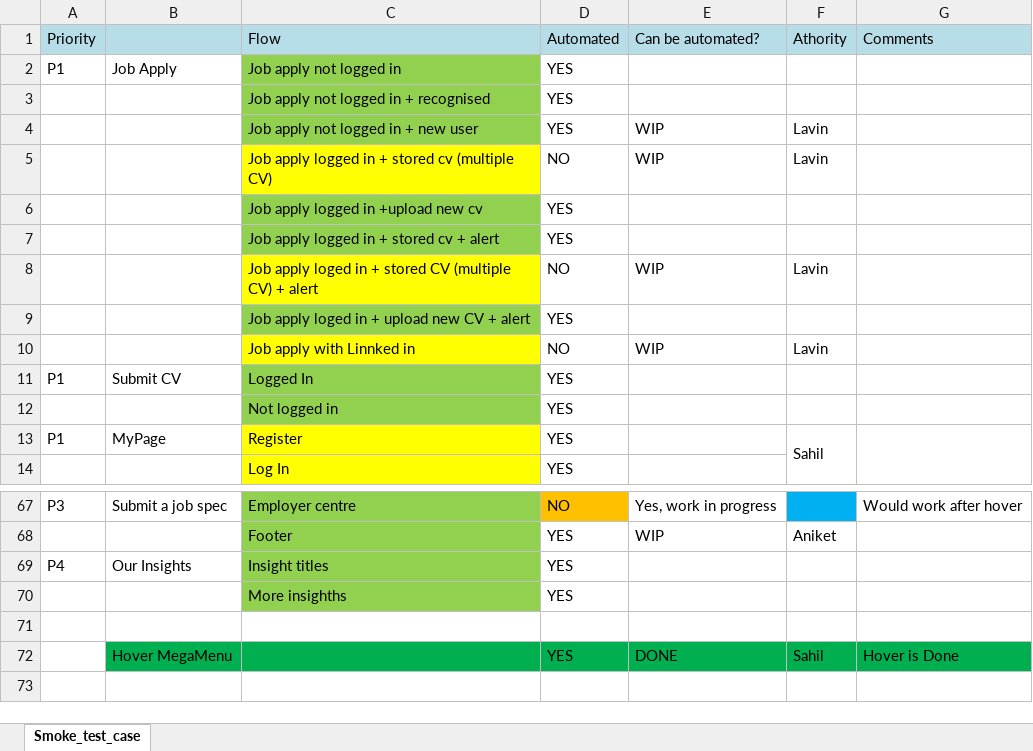
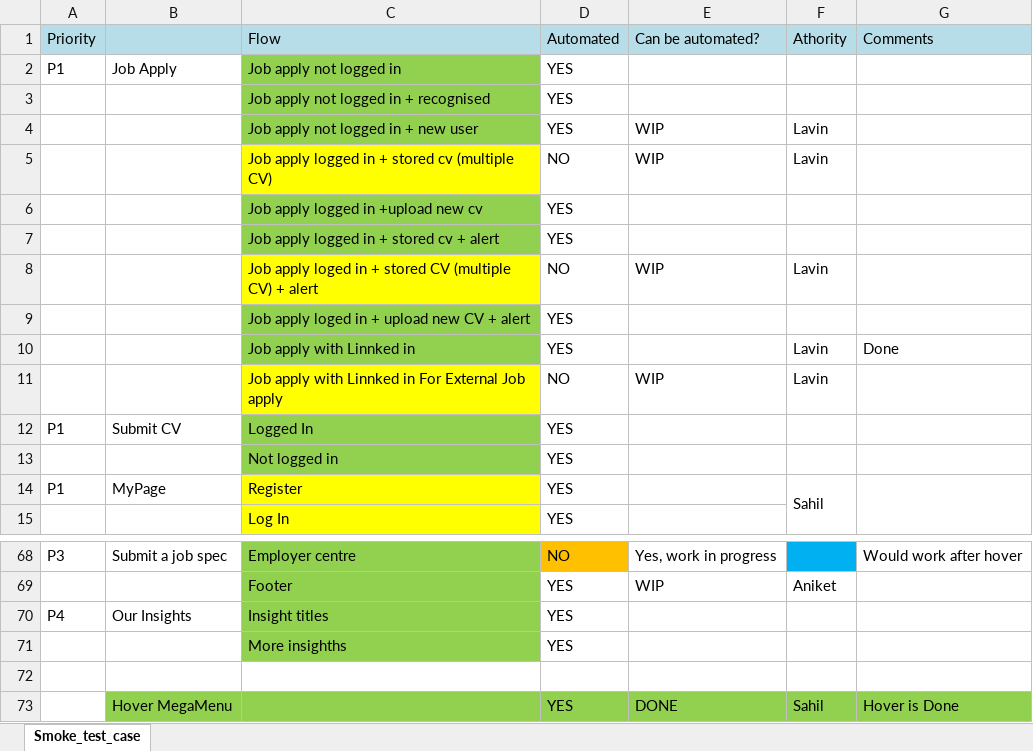
Before and after one commit to cap-mayank/MP, an Excel workbook: Behat Automated Testing/Automation task/MP_PROD_automated_sanity_check_scenario.xlsx, sheet Smoke_test_case, drawn as a sheet; only a part is shown, gaps mark what is left out; values as stored, in another font and other column widths than the file's, no borders; addresses are those after the commit; the diff names each change by its address in the sheet, - before the commit and + after, or states it on an @@ line.

Commit message:
Job apply LinkedIn completed

```diff
--- a/Behat Automated Testing/Automation task/MP_PROD_automated_sanity_check_scenario.xlsx (sheet Smoke_test_case)
+++ b/Behat Automated Testing/Automation task/MP_PROD_automated_sanity_check_scenario.xlsx (sheet Smoke_test_case)
-C10 fill: #FFFF00
+C10 fill: #92D050
-D10 (Automated): NO
+D10 (Automated): YES
-E10 (Can be automated?): WIP
+E10 (Can be automated?): (empty)
-G10 (Comments): (empty)
+G10 (Comments): Done
+row 11:  |  | Job apply with Linnked in For External Job apply | NO | WIP | Lavin
-B73:G73 fill: #00B050
+B73:G73 fill: #92D050
```
